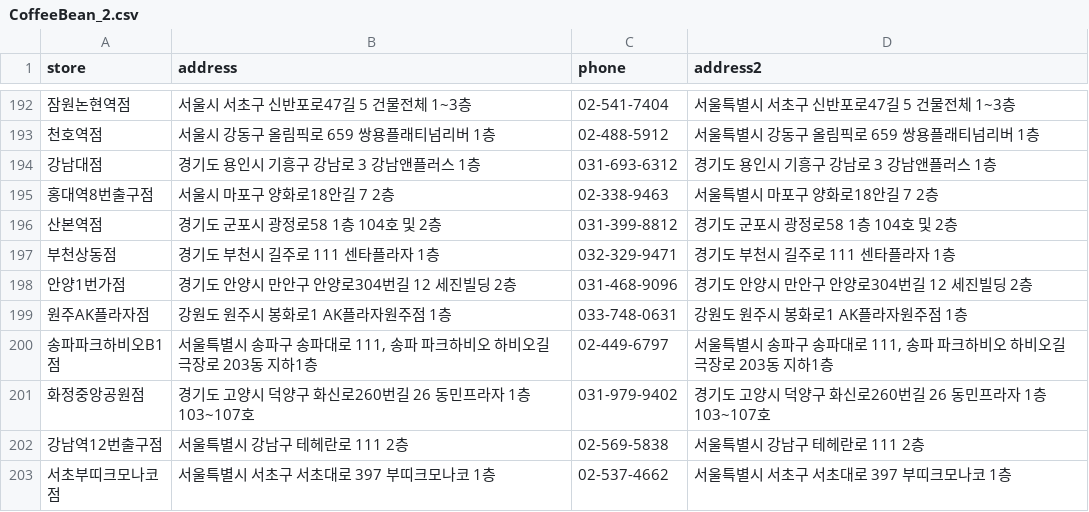
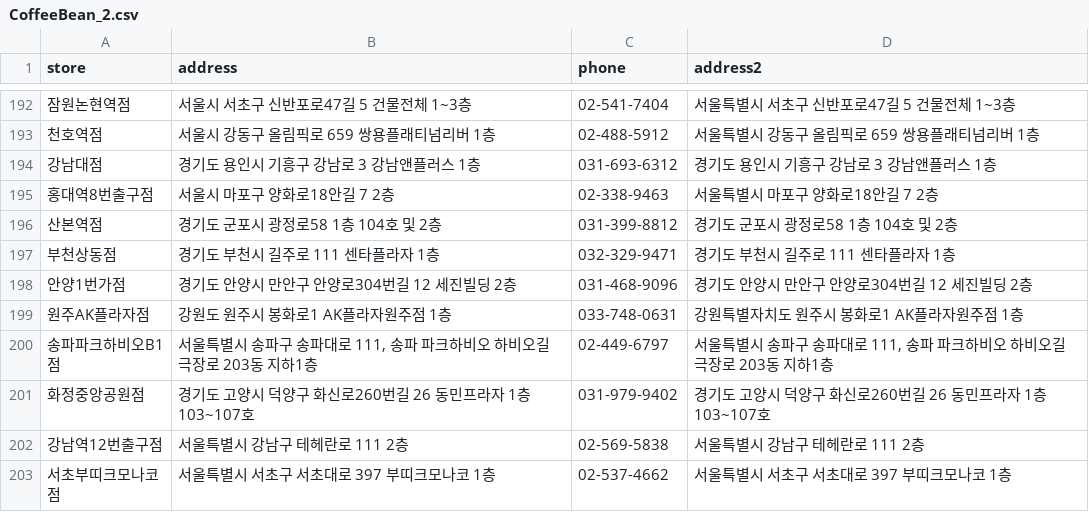
Before and after one commit to Pkwangho/BigdataVisualization_analyze, a CSV file: 3-지도맵-통계/CoffeeBean_2.csv, drawn as a sheet; only a part is shown, gaps mark what is left out; the diff names each change by its address in the sheet, - before the commit and + after, or states it on an @@ line.

```diff
--- a/3-지도맵-통계/CoffeeBean_2.csv
+++ b/3-지도맵-통계/CoffeeBean_2.csv
-D199 (address2): 강원도 원주시 봉화로1 AK플라자원주점 1층
+D199 (address2): 강원특별자치도 원주시 봉화로1 AK플라자원주점 1층
```
Also changed, not shown: 22 other files.
